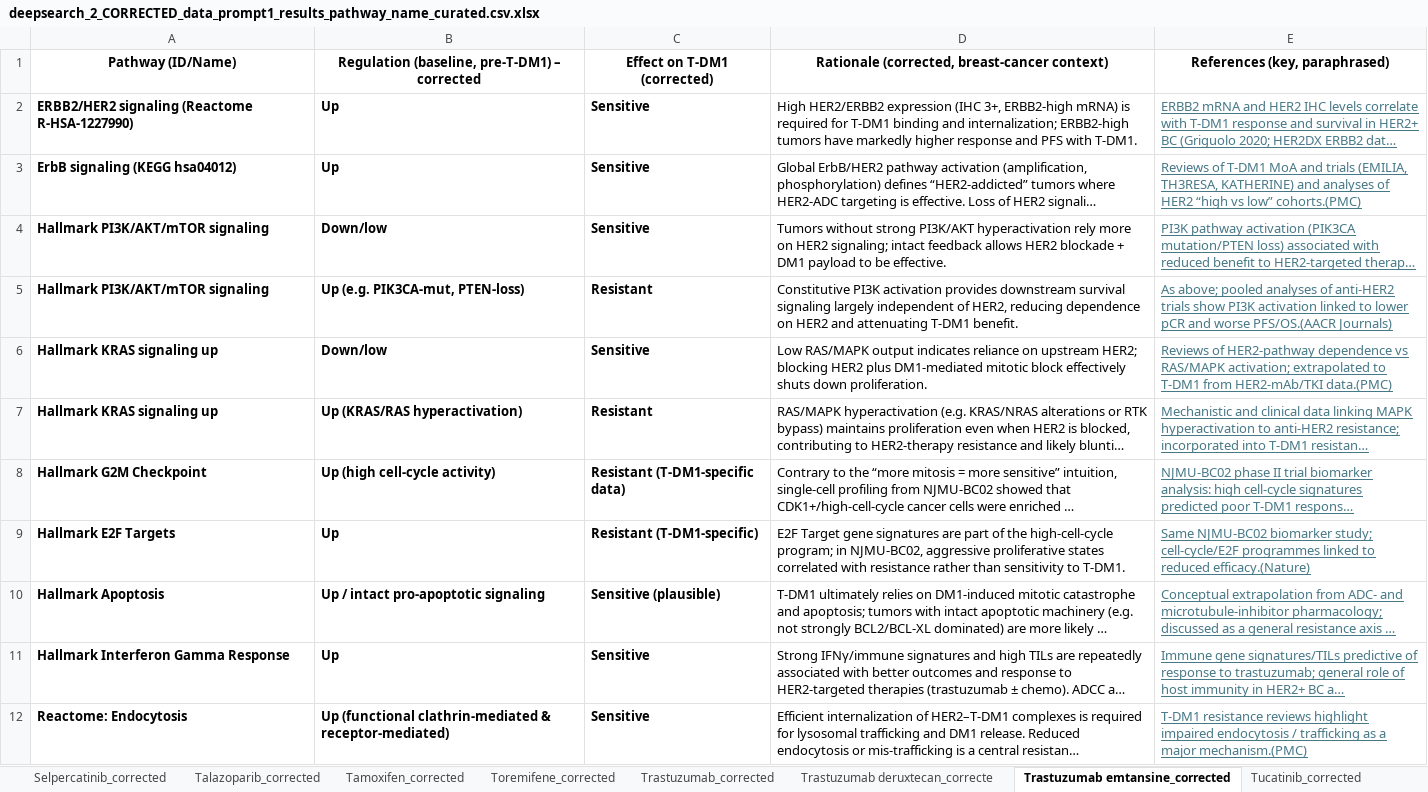
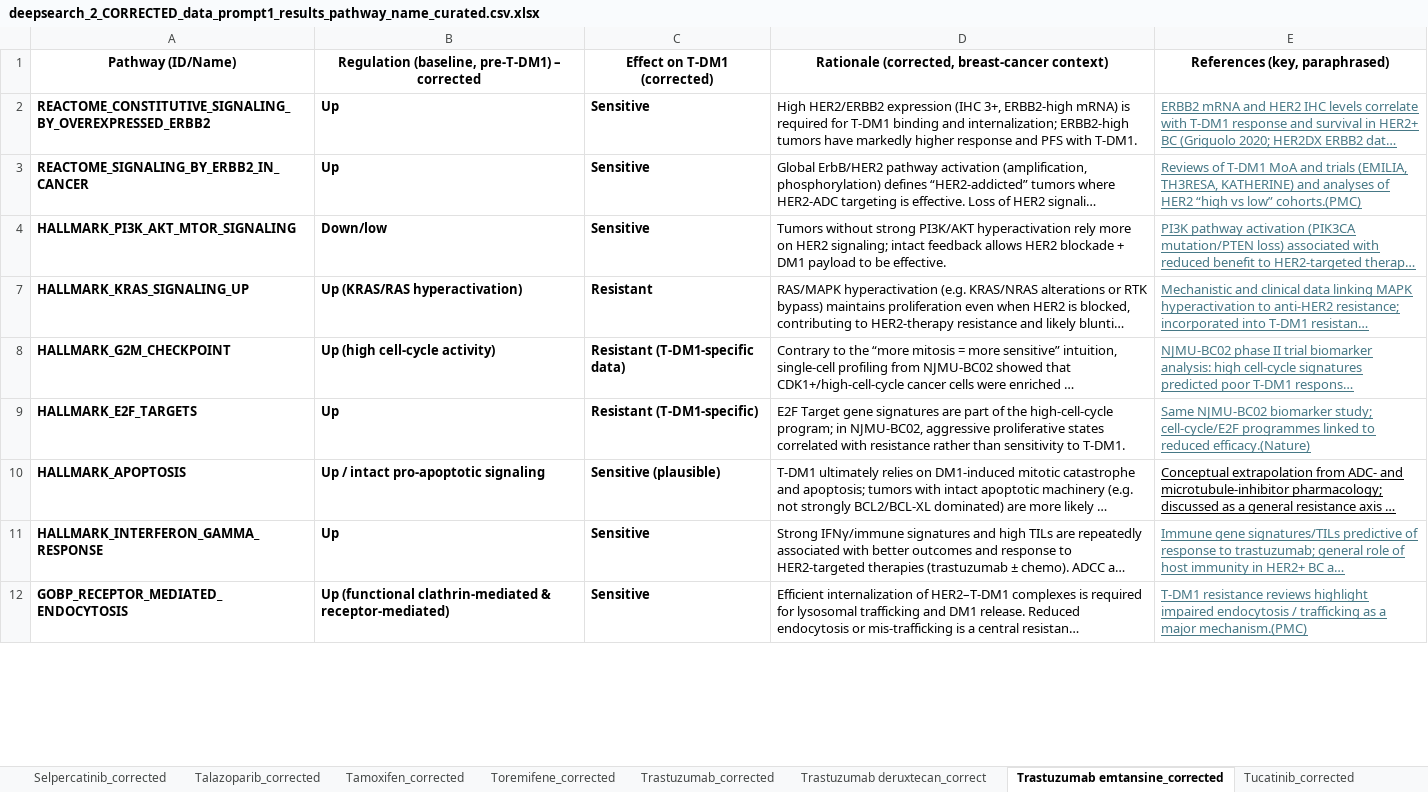
Before and after one commit to J-Nanshi/PySingscore_replicate, an Excel workbook: singscore_new_code/results/Deep_search_results/deepsearch_2_CORRECTED_data_prompt1_results_pathway_name_curated.csv.xlsx, sheet Trastuzumab emtansine_corrected, drawn as a sheet; only a part is shown; long unchanged cells end in …; values as stored, in another font and other column widths than the file's, no borders; the diff covers the shown part only; the diff names each change by its address in the sheet, - before the commit and + after, or states it on an @@ line.

```diff
--- a/singscore_new_code/results/Deep_search_results/deepsearch_2_CORRECTED_data_prompt1_results_pathway_name_curated.csv.xlsx (sheet Trastuzumab emtansine_corrected)
+++ b/singscore_new_code/results/Deep_search_results/deepsearch_2_CORRECTED_data_prompt1_results_pathway_name_curated.csv.xlsx (sheet Trastuzumab emtansine_corrected)
-sheet tab: Trastuzumab deruxtecan_correcte
+sheet tab: Trastuzumab deruxtecan_correct
-A2: ERBB2/HER2 signaling (Reactome R-HSA-1227990)
+A2: REACTOME_CONSTITUTIVE_SIGNALING_BY_OVEREXPRESSED_ERBB2
-A3: ErbB signaling (KEGG hsa04012)
+A3: REACTOME_SIGNALING_BY_ERBB2_IN_CANCER
-A4: Hallmark PI3K/AKT/mTOR signaling
+A4: HALLMARK_PI3K_AKT_MTOR_SIGNALING
-row 5: Hallmark PI3K/AKT/mTOR signaling | Up (e.g. PIK3CA-mut, PTEN-loss) | Resistant | Constitutive PI3K activation provides downstream survival signaling largely independent of HER2, reducing dependence on HER2 and attenuating T-DM1 benefit. | As above; pooled analyses of anti-HER2 trials show PI3K activation linked to lower pCR and worse PFS/OS.(AACR Journals)
-row 6: Hallmark KRAS signaling up | Down/low | Sensitive | Low RAS/MAPK output indicates reliance on upstream HER2; blocking HER2 plus DM1-mediated mitotic block effectively shuts down proliferation. | Reviews of HER2-pathway dependence vs RAS/MAPK activation; extrapolated to T-DM1 from HER2-mAb/TKI data.(PMC)
-A7: Hallmark KRAS signaling up
+A7: HALLMARK_KRAS_SIGNALING_UP
-A8: Hallmark G2M Checkpoint
+A8: HALLMARK_G2M_CHECKPOINT
-A9: Hallmark E2F Targets
+A9: HALLMARK_E2F_TARGETS
-A10: Hallmark Apoptosis
+A10: HALLMARK_APOPTOSIS
-E10 text colour: #467886
+E10 text colour: black
-A11: Hallmark Interferon Gamma Response
+A11: HALLMARK_INTERFERON_GAMMA_RESPONSE
-A12: Reactome: Endocytosis
+A12: GOBP_RECEPTOR_MEDIATED_ENDOCYTOSIS
```
Also changed, not shown: 7 removed rows and 3 edited cells elsewhere in this sheet, sheet Anastrozole_corrected, sheet Fulvestrant_corrected, sheet Paclitaxel_corrected, sheet Trastuzumab_corrected, sheet Alpelisib_corrected, sheet Larotrectinib_corrected, 20 more sheets, other sheet tabs, hidden cells, singscore_new_code/results/Deep_search_results/deepsearch_1_RAW_data_prompt1_results_tab_extraction_drug_pathway_direction_indication_reasoning_citation.csv.xlsx, singscore_new_code/results/Deep_search_results/deepsearch_3_ADMINISTRATION_regulation_effect_rationale_citation_tab.xlsx, 33 other files.
